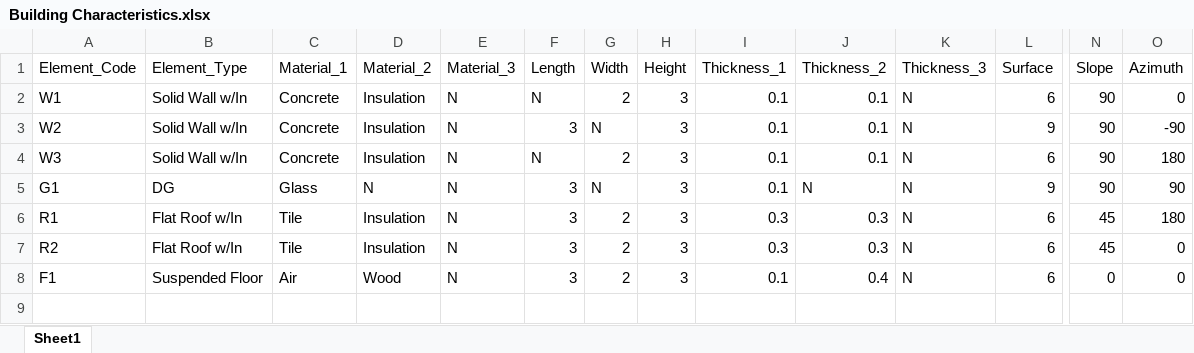
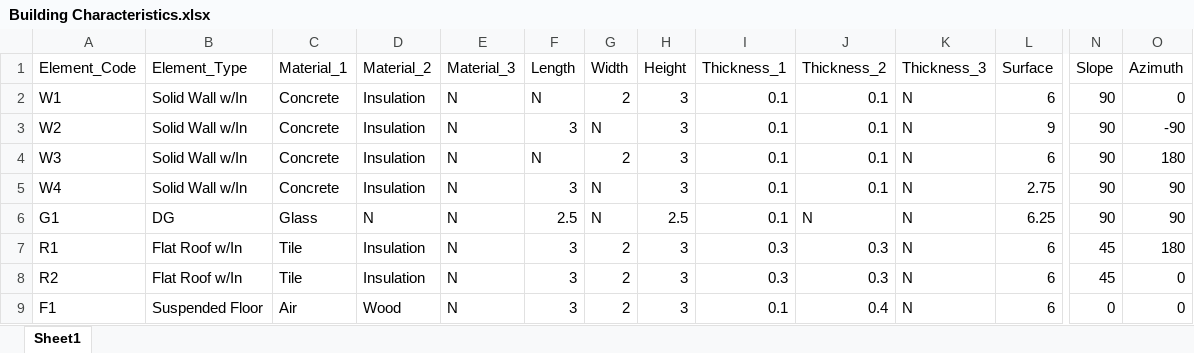
Before and after one commit to regevell/DMBEM-project, an Excel workbook: Building Characteristics.xlsx, sheet Sheet1, drawn as a sheet; only a part is shown, gaps mark what is left out; values as stored, in another font and other column widths than the file's, no borders; addresses are those after the commit; rows hold the shown columns only; the diff names each change by its address in the sheet, - before the commit and + after, or states it on an @@ line.

Commit message:
smaller window, fourth wall

```diff
--- a/Building Characteristics.xlsx (sheet Sheet1)
+++ b/Building Characteristics.xlsx (sheet Sheet1)
+row 5: W4 | Solid Wall w/In | Concrete | Insulation | N | 3 | N | 3 | 0.1 | 0.1 | N | 2.75 | 90 | 90
-F6 (Length): 3
+F6 (Length): 2.5
-H6 (Height): 3
+H6 (Height): 2.5
-L6 (Surface): 9
+L6 (Surface): 6.25
```
Also changed, not shown: 1 other file.
